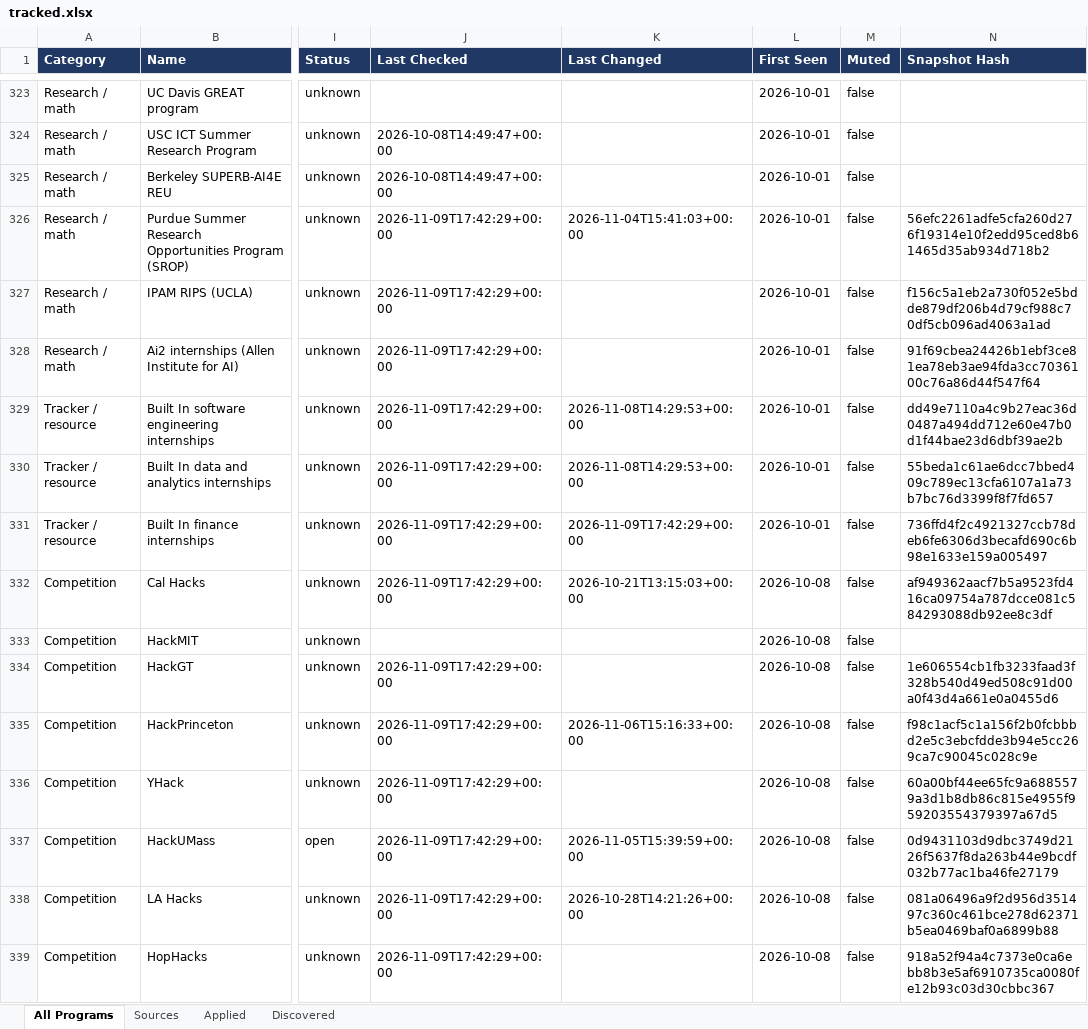
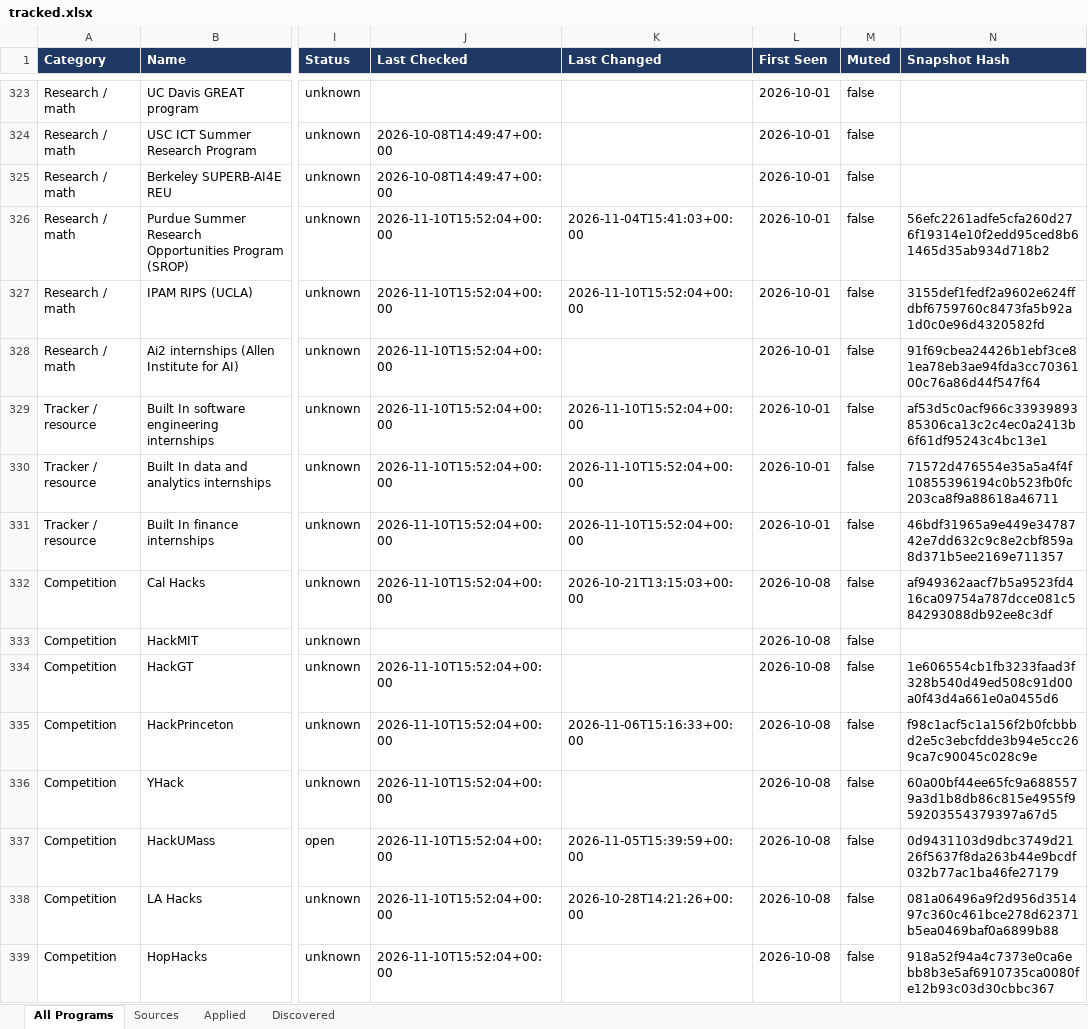
Before and after one commit to YeziShanYang/Internship-Opportunity-Tracker, an Excel workbook: out/tracked.xlsx, sheet All Programs, drawn as a sheet; only a part is shown, gaps mark what is left out; values as stored, in another font and other column widths than the file's, no borders; the diff covers the shown part only; the diff names each change by its address in the sheet, - before the commit and + after, or states it on an @@ line.

```diff
--- a/out/tracked.xlsx (sheet All Programs)
+++ b/out/tracked.xlsx (sheet All Programs)
-J326:J332 (Last Checked): 2026-11-09T17:42:29+00:00
+J326:J332 (Last Checked): 2026-11-10T15:52:04+00:00
-K327 (Last Changed): (empty)
+K327 (Last Changed): 2026-11-10T15:52:04+00:00
-N327 (Snapshot Hash): f156c5a1eb2a730f052e5bdde879df206b4d79cf988c70df5cb096ad4063a1ad
+N327 (Snapshot Hash): 3155def1fedf2a9602e624ffdbf6759760c8473fa5b92a1d0c0e96d4320582fd
-K329:K330 (Last Changed): 2026-11-08T14:29:53+00:00
+K329:K330 (Last Changed): 2026-11-10T15:52:04+00:00
-N329 (Snapshot Hash): dd49e7110a4c9b27eac36d0487a494dd712e60e47b0d1f44bae23d6dbf39ae2b
+N329 (Snapshot Hash): af53d5c0acf966c3393989385306ca13c2c4ec0a2413b6f61df95243c4bc13e1
-N330 (Snapshot Hash): 55beda1c61ae6dcc7bbed409c789ec13cfa6107a1a73b7bc76d3399f8f7fd657
+N330 (Snapshot Hash): 71572d476554e35a5a4f4f10855396194c0b523fb0fc203ca8f9a88618a46711
-K331 (Last Changed): 2026-11-09T17:42:29+00:00
+K331 (Last Changed): 2026-11-10T15:52:04+00:00
-N331 (Snapshot Hash): 736ffd4f2c4921327ccb78deb6fe6306d3becafd690c6b98e1633e159a005497
+N331 (Snapshot Hash): 46bdf31965a9e449e3478742e7dd632c9c8e2cbf859a8d371b5ee2169e711357
-J334:J339 (Last Checked): 2026-11-09T17:42:29+00:00
+J334:J339 (Last Checked): 2026-11-10T15:52:04+00:00
```
Also changed, not shown: 122 edited cells elsewhere in this sheet, sheet Sources, out/programs.xlsx, 51 other files.
